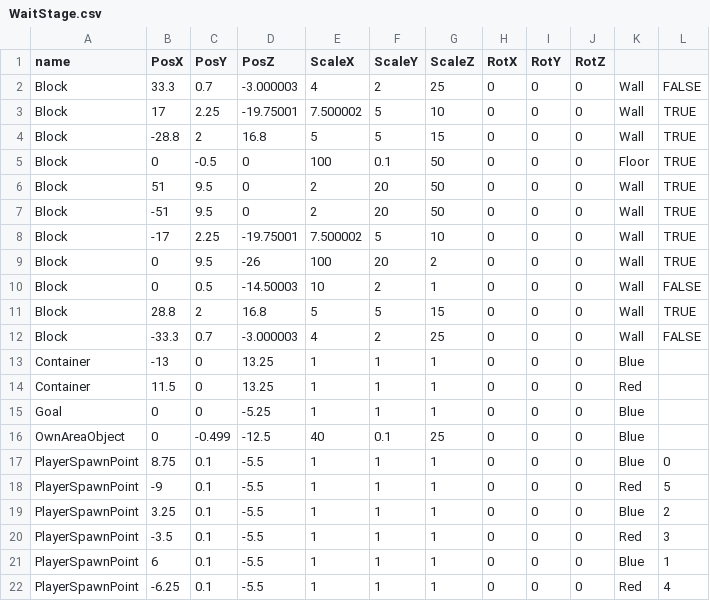
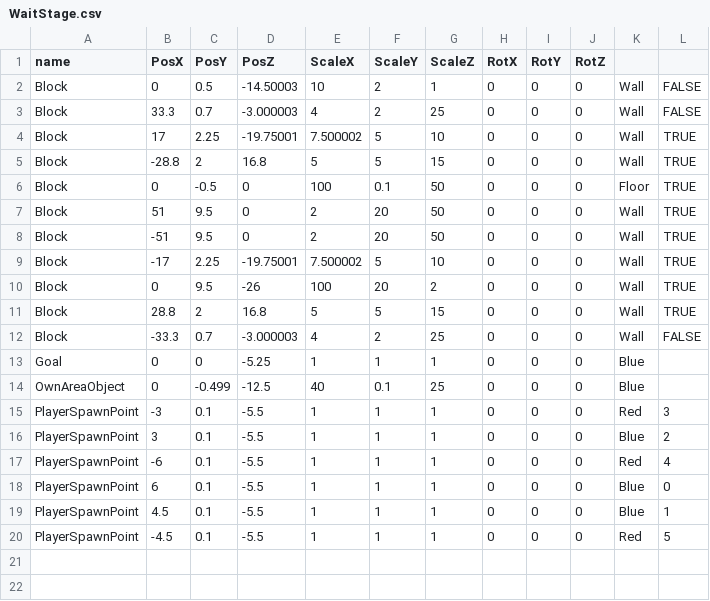
Before and after one commit to Maru40/HideRecovery, a CSV file: HideRecovery/media/MapDatas/WaitStage.csv, drawn as a sheet.

```diff
--- a/HideRecovery/media/MapDatas/WaitStage.csv
+++ b/HideRecovery/media/MapDatas/WaitStage.csv
@@ -1,2 +1,3 @@
 name, PosX, PosY, PosZ, ScaleX, ScaleY, ScaleZ, RotX, RotY, RotZ,,
+Block,0,0.5,-14.50003,10,2,1,0,0,0,Wall,FALSE
 Block,33.3,0.7,-3.000003,4,2,25,0,0,0,Wall,FALSE
@@ -9,14 +10,11 @@ Block,-17,2.25,-19.75001,7.500002,5,10,0,0,0,Wall,TRUE
 Block,0,9.5,-26,100,20,2,0,0,0,Wall,TRUE
-Block,0,0.5,-14.50003,10,2,1,0,0,0,Wall,FALSE
 Block,28.8,2,16.8,5,5,15,0,0,0,Wall,TRUE
 Block,-33.3,0.7,-3.000003,4,2,25,0,0,0,Wall,FALSE
-Container,-13,0,13.25,1,1,1,0,0,0,Blue,
-Container,11.5,0,13.25,1,1,1,0,0,0,Red,
 Goal,0,0,-5.25,1,1,1,0,0,0,Blue,
 OwnAreaObject,0,-0.499,-12.5,40,0.1,25,0,0,0,Blue,
-PlayerSpawnPoint,8.75,0.1,-5.5,1,1,1,0,0,0,Blue,0
-PlayerSpawnPoint,-9,0.1,-5.5,1,1,1,0,0,0,Red,5
-PlayerSpawnPoint,3.25,0.1,-5.5,1,1,1,0,0,0,Blue,2
-PlayerSpawnPoint,-3.5,0.1,-5.5,1,1,1,0,0,0,Red,3
-PlayerSpawnPoint,6,0.1,-5.5,1,1,1,0,0,0,Blue,1
-PlayerSpawnPoint,-6.25,0.1,-5.5,1,1,1,0,0,0,Red,4
+PlayerSpawnPoint,-3,0.1,-5.5,1,1,1,0,0,0,Red,3
+PlayerSpawnPoint,3,0.1,-5.5,1,1,1,0,0,0,Blue,2
+PlayerSpawnPoint,-6,0.1,-5.5,1,1,1,0,0,0,Red,4
+PlayerSpawnPoint,6,0.1,-5.5,1,1,1,0,0,0,Blue,0
+PlayerSpawnPoint,4.5,0.1,-5.5,1,1,1,0,0,0,Blue,1
+PlayerSpawnPoint,-4.5,0.1,-5.5,1,1,1,0,0,0,Red,5
```
Also changed, not shown: 3 other files.
